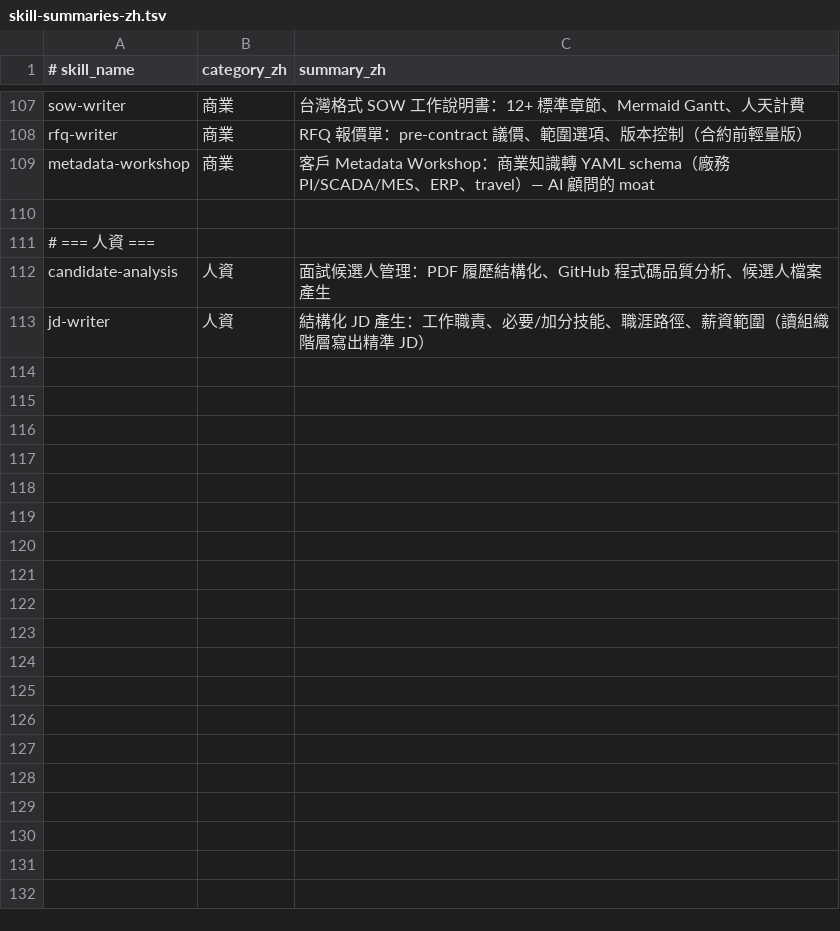
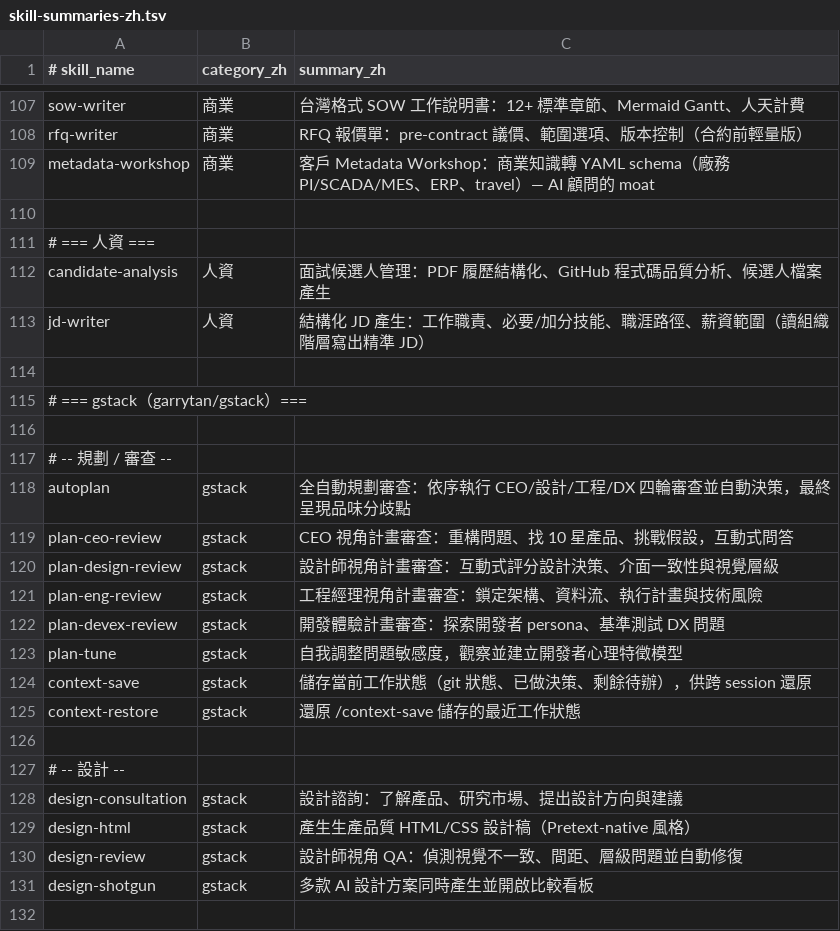
Before and after one commit to Jacktsai2785/rivendell, a TSV file: data/skill-summaries-zh.tsv, drawn as a sheet; only a part is shown, gaps mark what is left out; the diff covers the shown part only.

```diff
--- a/data/skill-summaries-zh.tsv
+++ b/data/skill-summaries-zh.tsv
@@ -113 +113,20 @@ candidate-analysis	人資	面試候選人管理：PDF 履歷結構化、GitHub
 jd-writer	人資	結構化 JD 產生：工作職責、必要/加分技能、職涯路徑、薪資範圍（讀組織階層寫出精準 JD）
+
+# === gstack（garrytan/gstack）===
+
+# -- 規劃 / 審查 --
+autoplan	gstack	全自動規劃審查：依序執行 CEO/設計/工程/DX 四輪審查並自動決策，最終呈現品味分歧點
+plan-ceo-review	gstack	CEO 視角計畫審查：重構問題、找 10 星產品、挑戰假設，互動式問答
+plan-design-review	gstack	設計師視角計畫審查：互動式評分設計決策、介面一致性與視覺層級
+plan-eng-review	gstack	工程經理視角計畫審查：鎖定架構、資料流、執行計畫與技術風險
+plan-devex-review	gstack	開發體驗計畫審查：探索開發者 persona、基準測試 DX 問題
+plan-tune	gstack	自我調整問題敏感度，觀察並建立開發者心理特徵模型
+context-save	gstack	儲存當前工作狀態（git 狀態、已做決策、剩餘待辦），供跨 session 還原
+context-restore	gstack	還原 /context-save 儲存的最近工作狀態
+
+# -- 設計 --
+design-consultation	gstack	設計諮詢：了解產品、研究市場、提出設計方向與建議
+design-html	gstack	產生生產品質 HTML/CSS 設計稿（Pretext-native 風格）
+design-review	gstack	設計師視角 QA：偵測視覺不一致、間距、層級問題並自動修復
+design-shotgun	gstack	多款 AI 設計方案同時產生並開啟比較看板
+
```
Also changed, not shown: 52 added rows elsewhere in this file, 46 other files.
